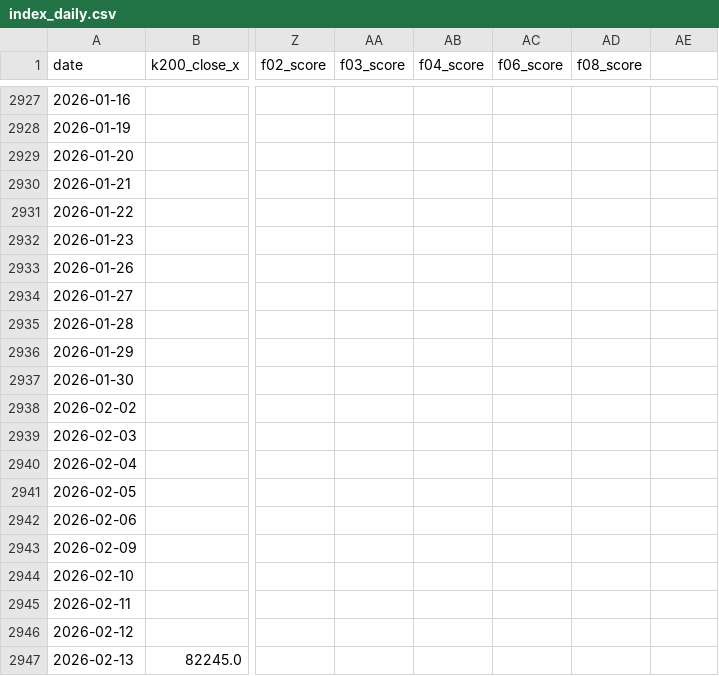
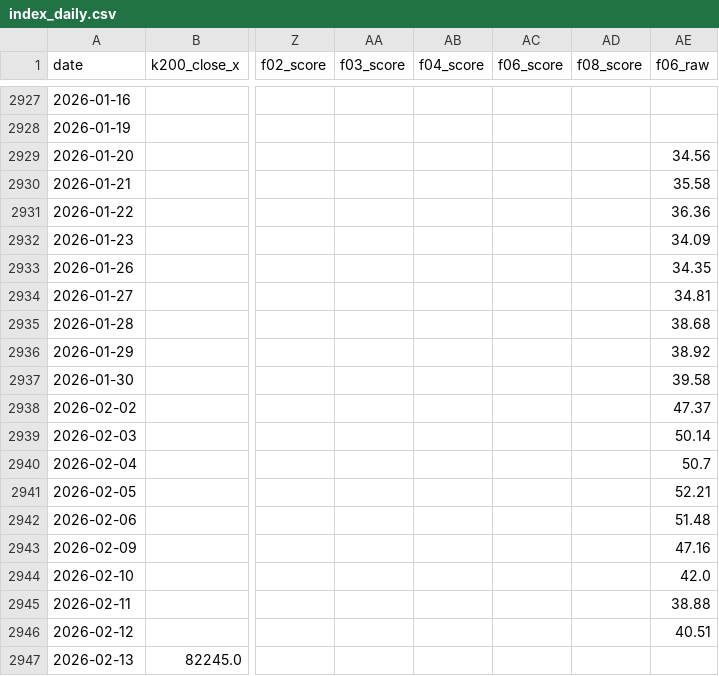
Before and after one commit to gomtang-dori/Korea-Gomtang-Index, a CSV file: data/index_daily.csv, drawn as a sheet; only a part is shown, gaps mark what is left out; the diff names each change by its address in the sheet, - before the commit and + after, or states it on an @@ line.

```diff
--- a/data/index_daily.csv
+++ b/data/index_daily.csv
-AE1: (empty)
+AE1: f06_raw
-AE2929 (f06_raw): (empty)
+AE2929 (f06_raw): 34.56
-AE2930 (f06_raw): (empty)
+AE2930 (f06_raw): 35.58
-AE2931 (f06_raw): (empty)
+AE2931 (f06_raw): 36.36
-AE2932 (f06_raw): (empty)
+AE2932 (f06_raw): 34.09
-AE2933 (f06_raw): (empty)
+AE2933 (f06_raw): 34.35
-AE2934 (f06_raw): (empty)
+AE2934 (f06_raw): 34.81
-AE2935 (f06_raw): (empty)
+AE2935 (f06_raw): 38.68
-AE2936 (f06_raw): (empty)
+AE2936 (f06_raw): 38.92
-AE2937 (f06_raw): (empty)
+AE2937 (f06_raw): 39.58
-AE2938 (f06_raw): (empty)
+AE2938 (f06_raw): 47.37
-AE2939 (f06_raw): (empty)
+AE2939 (f06_raw): 50.14
-AE2940 (f06_raw): (empty)
+AE2940 (f06_raw): 50.7
-AE2941 (f06_raw): (empty)
+AE2941 (f06_raw): 52.21
-AE2942 (f06_raw): (empty)
+AE2942 (f06_raw): 51.48
-AE2943 (f06_raw): (empty)
+AE2943 (f06_raw): 47.16
-AE2944 (f06_raw): (empty)
+AE2944 (f06_raw): 42.0
-AE2945 (f06_raw): (empty)
+AE2945 (f06_raw): 38.88
-AE2946 (f06_raw): (empty)
+AE2946 (f06_raw): 40.51
```
Also changed, not shown: 3 other files.
